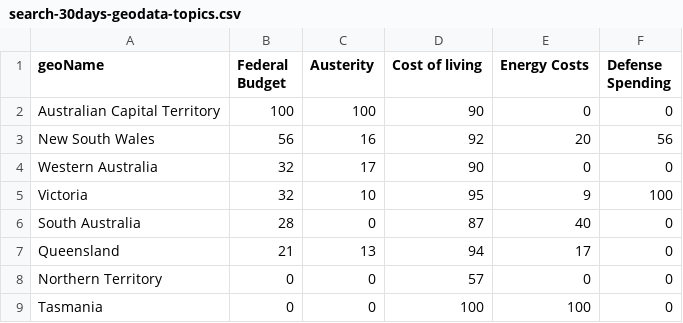
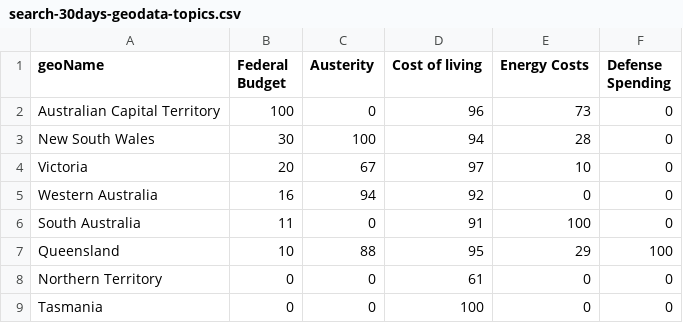
Before and after one commit to isentia-gapi/au_budget, a CSV file: search-30days-geodata-topics.csv, drawn as a sheet.

Commit message:
committing files

```diff
--- a/search-30days-geodata-topics.csv
+++ b/search-30days-geodata-topics.csv
@@ -1,9 +1,9 @@
 geoName,Federal Budget,Austerity,Cost of living,Energy Costs,Defense Spending
-Australian Capital Territory,100,100,90,0,0
-New South Wales,56,16,92,20,56
-Western Australia,32,17,90,0,0
-Victoria,32,10,95,9,100
-South Australia,28,0,87,40,0
-Queensland,21,13,94,17,0
-Northern Territory,0,0,57,0,0
-Tasmania,0,0,100,100,0
+Australian Capital Territory,100,0,96,73,0
+New South Wales,30,100,94,28,0
+Victoria,20,67,97,10,0
+Western Australia,16,94,92,0,0
+South Australia,11,0,91,100,0
+Queensland,10,88,95,29,100
+Northern Territory,0,0,61,0,0
+Tasmania,0,0,100,0,0
```
